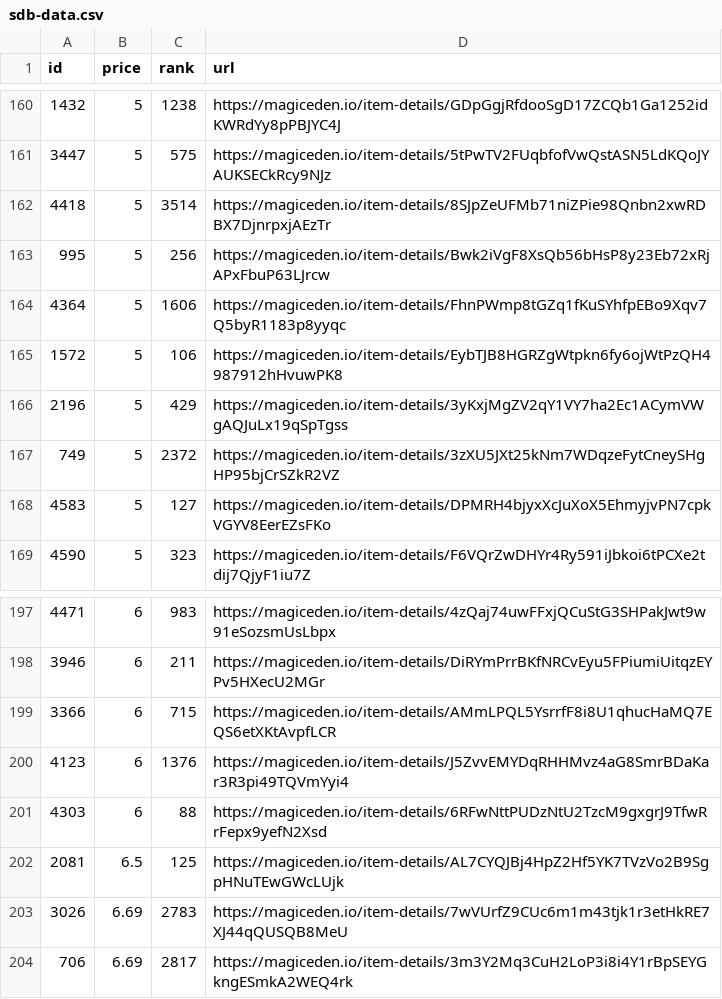
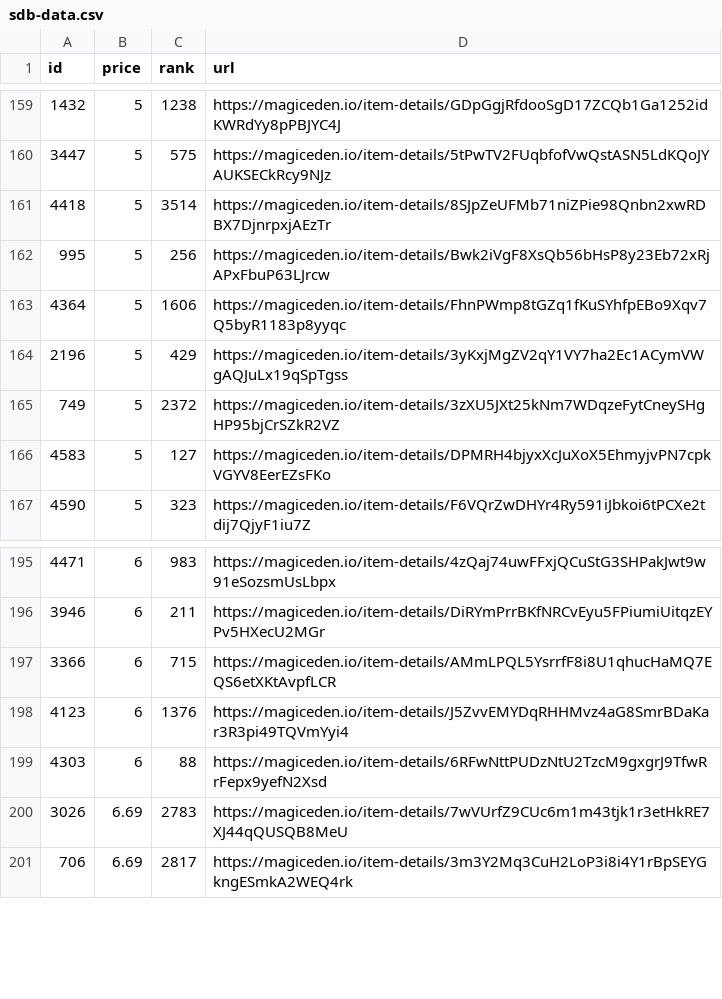
Before and after one commit to braposo/sdb-monitor, a CSV file: sdb-data.csv, drawn as a sheet; only a part is shown, gaps mark what is left out; the diff covers the shown part only.

Commit message:
Flat: latest data (2021-11-10T01:53:51.543Z) {   "date": "2021-11-10T01:53:51.543Z",   "files": [     {       "name": "sdb-data.csv",       "deltaBytes": -280,       "source": "https://api-mainnet.magiceden.io/rpc/getListedNFTsByQuery?q=%7B%22%24match%22%3A%7B%22collectionSymbol%22%3A%22solana_droid_business%22%7D%2C%22%24sort%22%3A%7B%22takerAmount%22%3A1%2C%22createdAt%22%3A-1%7D%2C%22%24skip%22%3A0%2C%22%24limit%22%3A5000%7D"     },     {       "name": "sdb-toppicks.csv",       "deltaBytes": -1,       "source": "https://api-mainnet.magiceden.io/rpc/getListedNFTsByQuery?q=%7B%22%24match%22%3A%7B%22collectionSymbol%22%3A%22solana_droid_business%22%7D%2C%22%24sort%22%3A%7B%22takerAmount%22%3A1%2C%22createdAt%22%3A-1%7D%2C%22%24skip%22%3A0%2C%22%24limit%22%3A5000%7D"     },     {       "name": "zzz/sdb-data.json",       "deltaBytes": -3753,       "source": "https://api-mainnet.magiceden.io/rpc/getListedNFTsByQuery?q=%7B%22%24match%22%3A%7B%22collectionSymbol%22%3A%22solana_droid_business%22%7D%2C%22%24sort%22%3A%7B%22takerAmount%22%3A1%2C%22createdAt%22%3A-1%7D%2C%22%24skip%22%3A0%2C%22%24limit%22%3A5000%7D"     }   ] }

```diff
--- a/sdb-data.csv
+++ b/sdb-data.csv
@@ -164,3 +163,2 @@ id,price,rank,url
 4364,5,1606,https://magiceden.io/item-details/FhnPWmp8tGZq1fKuSYhfpEBo9Xqv7Q5byR1183p8yyqc
-1572,5,106,https://magiceden.io/item-details/EybTJB8HGRZgWtpkn6fy6ojWtPzQH4987912hHvuwPK8
 2196,5,429,https://magiceden.io/item-details/3yKxjMgZV2qY1VY7ha2Ec1ACymVWgAQJuLx19qSpTgss
@@ -201,3 +199,2 @@ id,price,rank,url
 4303,6,88,https://magiceden.io/item-details/6RFwNttPUDzNtU2TzcM9gxgrJ9TfwRrFepx9yefN2Xsd
-2081,6.5,125,https://magiceden.io/item-details/AL7CYQJBj4HpZ2Hf5YK7TVzVo2B9SgpHNuTEwGWcLUjk
 3026,6.69,2783,https://magiceden.io/item-details/7wVUrfZ9CUc6m1m43tjk1r3etHkRE7XJ44qQUSQB8MeU
```
Also changed, not shown: 6 added rows and 7 removed rows elsewhere in this file, sdb-toppicks.csv, 1 other file.
